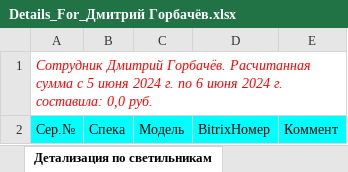
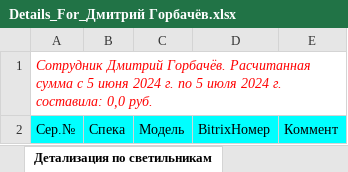
Before and after one commit to AlexGrig88/IonosLedWebMvc.Ver2, an Excel workbook: IonosLedWebMvc.Ver2/wwwroot/ExcelFilesDir/Details_For_Дмитрий Горбачёв.xlsx, sheet Детализация по светильникам, drawn as a sheet; values as stored, in another font and other column widths than the file's, no borders; the diff names each change by its address in the sheet, - before the commit and + after, or states it on an @@ line.

```diff
--- a/IonosLedWebMvc.Ver2/wwwroot/ExcelFilesDir/Details_For_Дмитрий Горбачёв.xlsx (sheet Детализация по светильникам)
+++ b/IonosLedWebMvc.Ver2/wwwroot/ExcelFilesDir/Details_For_Дмитрий Горбачёв.xlsx (sheet Детализация по светильникам)
-A1: …г. по 6 июня 2024 г.…
+A1: …г. по 5 июля 2024 г.…
```
Also changed, not shown: IonosLedWebMvc.Ver2/wwwroot/ExcelFilesDir/Details_For_Михаил Ткаченко.xlsx, IonosLedWebMvc.Ver2/wwwroot/ExcelFilesDir/Details_For_Юлия Россинская.xlsx, 11 other files.
